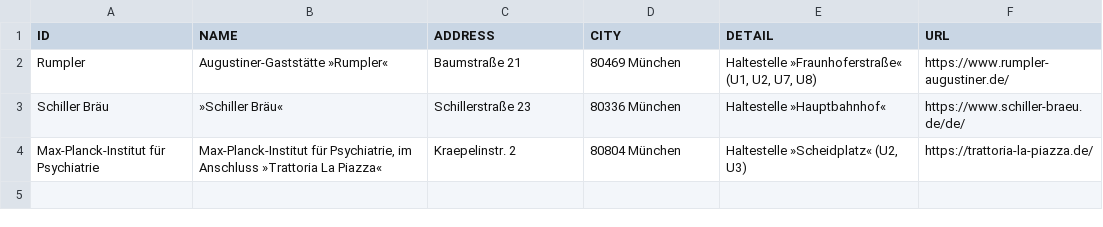
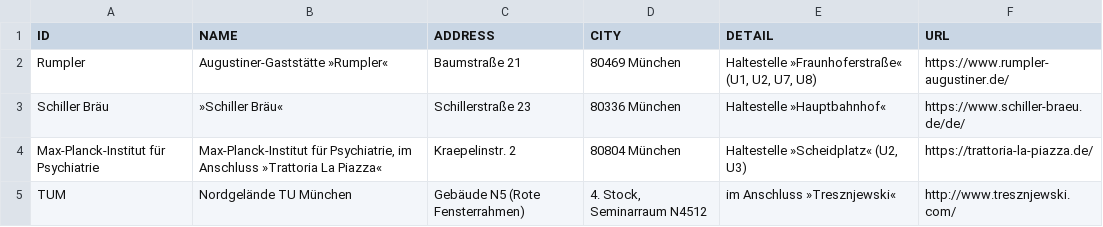
Before and after one commit to leahneukirchen/stammtisch-muenchen.dante.de, a CSV file: addresses.csv, drawn as a sheet.

```diff
--- a/addresses.csv
+++ b/addresses.csv
@@ -4 +4,2 @@ Schiller Bräu;»Schiller Bräu«;Schillerstraße 23;80336 München;Haltestelle
 Max-Planck-Institut für Psychiatrie;Max-Planck-Institut für Psychiatrie, im Anschluss »Trattoria La Piazza«;Kraepelinstr. 2;80804 München;Haltestelle »Scheidplatz« (U2, U3);https://trattoria-la-piazza.de/
+TUM;Nordgelände TU München;Gebäude N5 (Rote Fensterrahmen);4. Stock, Seminarraum N4512;im Anschluss »Tresznjewski«;http://www.tresznjewski.com/
```
Also changed, not shown: dates.csv, 2 other files.
